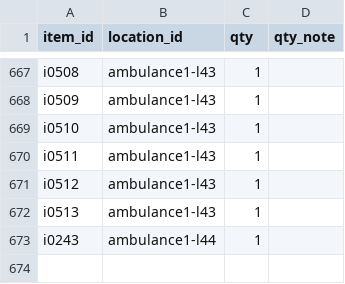
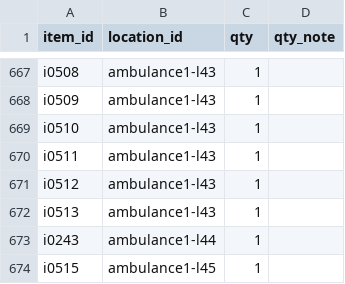
Before and after one commit to neetaro-creator/shikizaibasyokannri, a CSV file: data/stock.csv, drawn as a sheet; only a part is shown, gaps mark what is left out.

```diff
--- a/data/stock.csv
+++ b/data/stock.csv
@@ -673 +673,2 @@ i0513,ambulance1-l43,1,
 i0243,ambulance1-l44,1,
+i0515,ambulance1-l45,1,
```
Also changed, not shown: data/items.csv, data/locations.csv, 2 other files.
